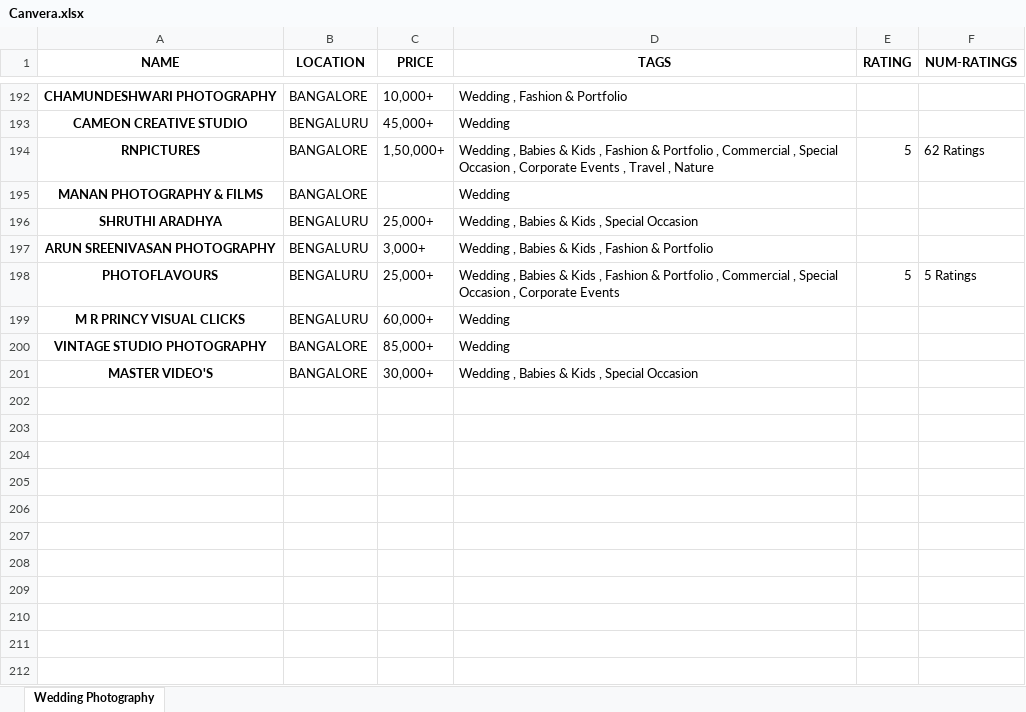
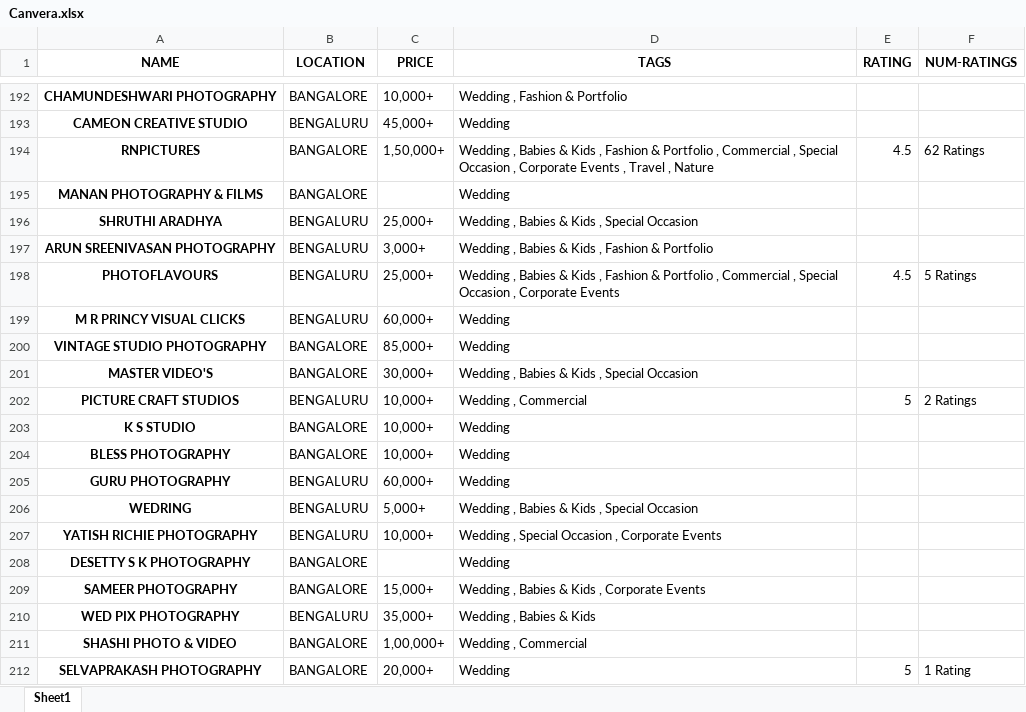
Before and after one commit to shubhamgupta107/Canvera-Scrapper, an Excel workbook: Canvera.xlsx, sheet Sheet1, drawn as a sheet; only a part is shown, gaps mark what is left out; values as stored, in another font and other column widths than the file's, no borders; the diff covers the shown part only; the diff names each change by its address in the sheet, - before the commit and + after, or states it on an @@ line.

Commit message:
modified code and data for 300 shops

```diff
--- a/Canvera.xlsx (sheet Sheet1)
+++ b/Canvera.xlsx (sheet Sheet1)
-sheet tab: Wedding Photography
+sheet tab: Sheet1
-E194 (RATING): 5
+E194 (RATING): 4.5
-E198 (RATING): 5
+E198 (RATING): 4.5
+row 202: PICTURE CRAFT STUDIOS | BENGALURU | 10,000+ | Wedding , Commercial | 5 | 2 Ratings
+row 203: K S STUDIO | BANGALORE | 10,000+ | Wedding
+row 204: BLESS PHOTOGRAPHY | BANGALORE | 10,000+ | Wedding
+row 205: GURU PHOTOGRAPHY | BENGALURU | 60,000+ | Wedding
+row 206: WEDRING | BENGALURU | 5,000+ | Wedding , Babies & Kids , Special Occasion
+row 207: YATISH RICHIE PHOTOGRAPHY | BENGALURU | 10,000+ | Wedding , Special Occasion , Corporate Events
+row 208: DESETTY S K PHOTOGRAPHY | BANGALORE |  | Wedding
+row 209: SAMEER PHOTOGRAPHY | BANGALORE | 15,000+ | Wedding , Babies & Kids , Corporate Events
+row 210: WED PIX PHOTOGRAPHY | BENGALURU | 35,000+ | Wedding , Babies & Kids
+row 211: SHASHI PHOTO & VIDEO | BANGALORE | 1,00,000+ | Wedding , Commercial
+row 212: SELVAPRAKASH PHOTOGRAPHY | BANGALORE | 20,000+ | Wedding | 5 | 1 Rating
```
Also changed, not shown: 74 added rows, 5 removed rows, 15 moved rows and 31 edited cells elsewhere in this sheet, 1 other file.
